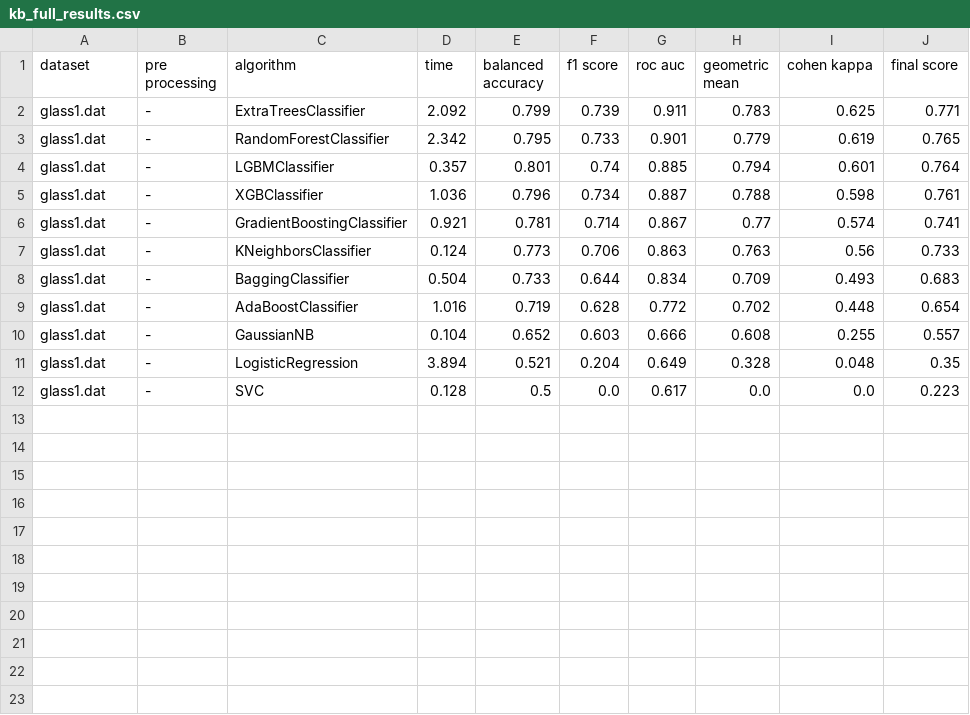
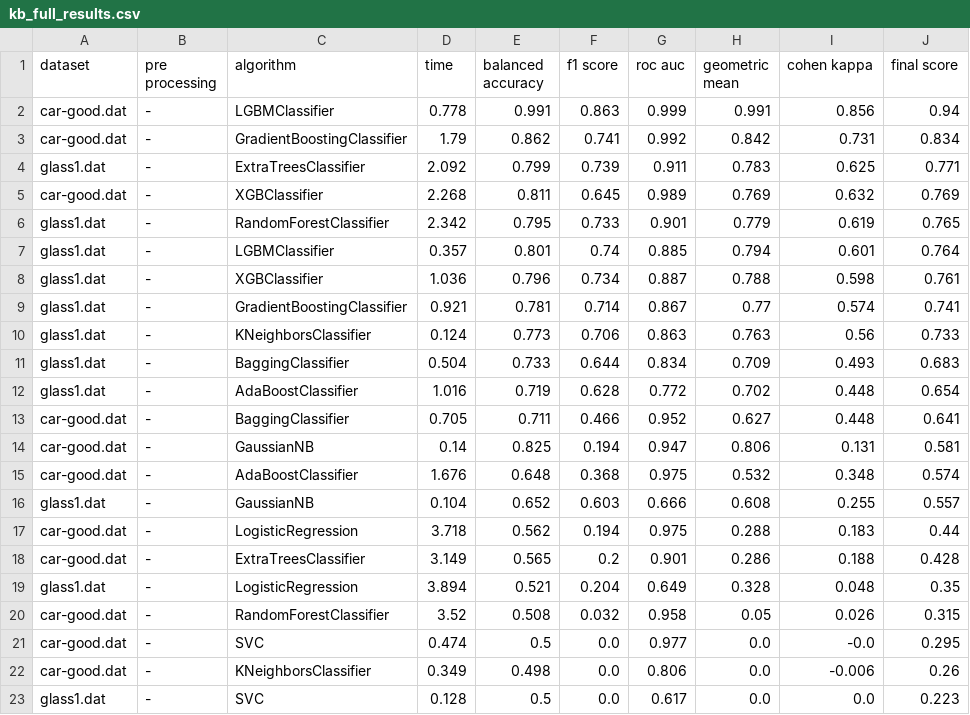
Before and after one commit to PedroVieira1160634/automated-imbalanced-classification, a CSV file: project/output/kb_full_results.csv, drawn as a sheet; the diff names each change by its address in the sheet, - before the commit and + after, or states it on an @@ line.

```diff
--- a/project/output/kb_full_results.csv
+++ b/project/output/kb_full_results.csv
+row 2: car-good.dat | - | LGBMClassifier | 0.778 | 0.991 | 0.863 | 0.999 | 0.991 | 0.856 | 0.94
+row 3: car-good.dat | - | GradientBoostingClassifier | 1.79 | 0.862 | 0.741 | 0.992 | 0.842 | 0.731 | 0.834
+row 5: car-good.dat | - | XGBClassifier | 2.268 | 0.811 | 0.645 | 0.989 | 0.769 | 0.632 | 0.769
+row 13: car-good.dat | - | BaggingClassifier | 0.705 | 0.711 | 0.466 | 0.952 | 0.627 | 0.448 | 0.641
+row 14: car-good.dat | - | GaussianNB | 0.14 | 0.825 | 0.194 | 0.947 | 0.806 | 0.131 | 0.581
+row 15: car-good.dat | - | AdaBoostClassifier | 1.676 | 0.648 | 0.368 | 0.975 | 0.532 | 0.348 | 0.574
+row 17: car-good.dat | - | LogisticRegression | 3.718 | 0.562 | 0.194 | 0.975 | 0.288 | 0.183 | 0.44
+row 18: car-good.dat | - | ExtraTreesClassifier | 3.149 | 0.565 | 0.2 | 0.901 | 0.286 | 0.188 | 0.428
+row 20: car-good.dat | - | RandomForestClassifier | 3.52 | 0.508 | 0.032 | 0.958 | 0.05 | 0.026 | 0.315
+row 21: car-good.dat | - | SVC | 0.474 | 0.5 | 0.0 | 0.977 | 0.0 | -0.0 | 0.295
+row 22: car-good.dat | - | KNeighborsClassifier | 0.349 | 0.498 | 0.0 | 0.806 | 0.0 | -0.006 | 0.26
```
Also changed, not shown: 8 other files.
